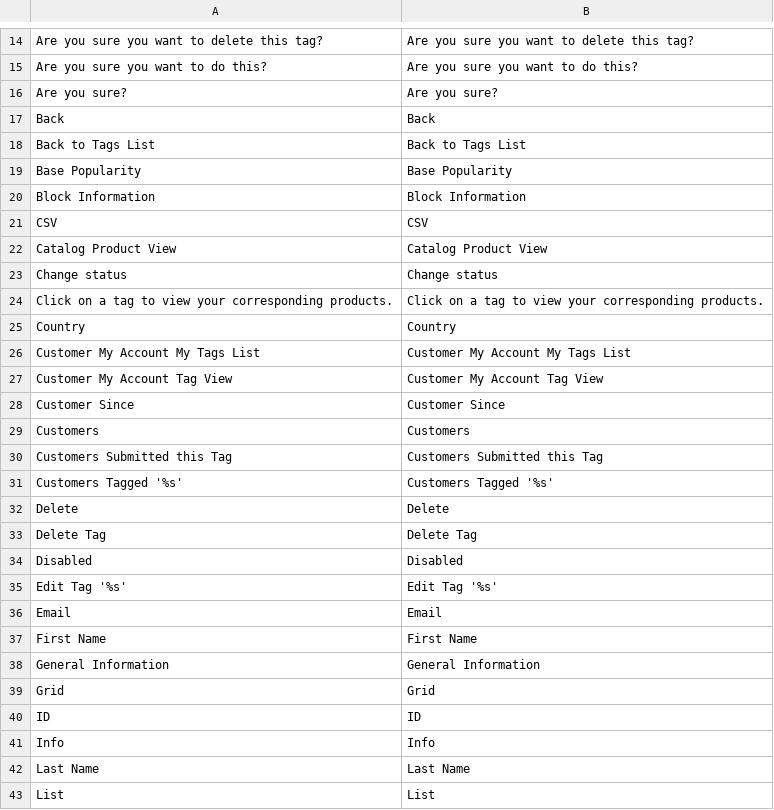
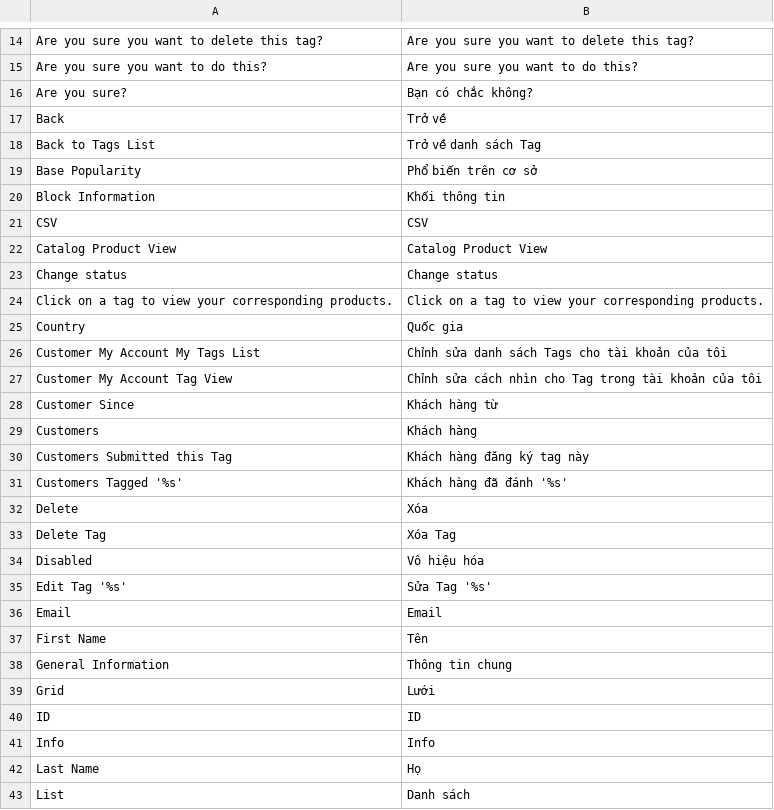
Before and after one commit to vanduc1102/viet-hoa-magento, a CSV file: vi_VN/Mage_Tag.csv, drawn as a sheet; only a part is shown, gaps mark what is left out; the diff covers the shown part only.

```diff
--- a/vi_VN/Mage_Tag.csv
+++ b/vi_VN/Mage_Tag.csv
@@ -15,7 +15,7 @@
 "Are you sure you want to do this?","Are you sure you want to do this?"
-"Are you sure?","Are you sure?"
-"Back","Back"
-"Back to Tags List","Back to Tags List"
-"Base Popularity","Base Popularity"
-"Block Information","Block Information"
+"Are you sure?","Bạn có chắc không?"
+"Back","Trở về"
+"Back to Tags List","Trở về danh sách Tag"
+"Base Popularity","Phổ biến trên cơ sở"
+"Block Information","Khối thông tin"
 "CSV","CSV"
@@ -24,20 +24,20 @@
 "Click on a tag to view your corresponding products.","Click on a tag to view your corresponding products."
-"Country","Country"
-"Customer My Account My Tags List","Customer My Account My Tags List"
-"Customer My Account Tag View","Customer My Account Tag View"
-"Customer Since","Customer Since"
-"Customers","Customers"
-"Customers Submitted this Tag","Customers Submitted this Tag"
-"Customers Tagged '%s'","Customers Tagged '%s'"
-"Delete","Delete"
-"Delete Tag","Delete Tag"
-"Disabled","Disabled"
-"Edit Tag '%s'","Edit Tag '%s'"
+"Country","Quốc gia"
+"Customer My Account My Tags List","Chỉnh sửa danh sách Tags cho tài khoản của tôi"
+"Customer My Account Tag View","Chỉnh sửa cách nhìn cho Tag trong tài khoản của tôi"
+"Customer Since","Khách hàng từ"
+"Customers","Khách hàng"
+"Customers Submitted this Tag","Khách hàng đăng ký tag này"
+"Customers Tagged '%s'","Khách hàng đã đánh '%s'"
+"Delete","Xóa"
+"Delete Tag","Xóa Tag"
+"Disabled","Vô hiệu hóa"
+"Edit Tag '%s'","Sửa Tag '%s'"
 "Email","Email"
-"First Name","First Name"
-"General Information","General Information"
-"Grid","Grid"
+"First Name","Tên"
+"General Information","Thông tin chung"
+"Grid","Lưới"
 "ID","ID"
 "Info","Info"
-"Last Name","Last Name"
-"List","List"
+"Last Name","Họ"
+"List","Danh sách"
```
Also changed, not shown: 53 edited cells elsewhere in this file, vi_VN/Mage_Adminhtml.csv, vi_VN/Mage_Catalog.csv, 54 other files.
